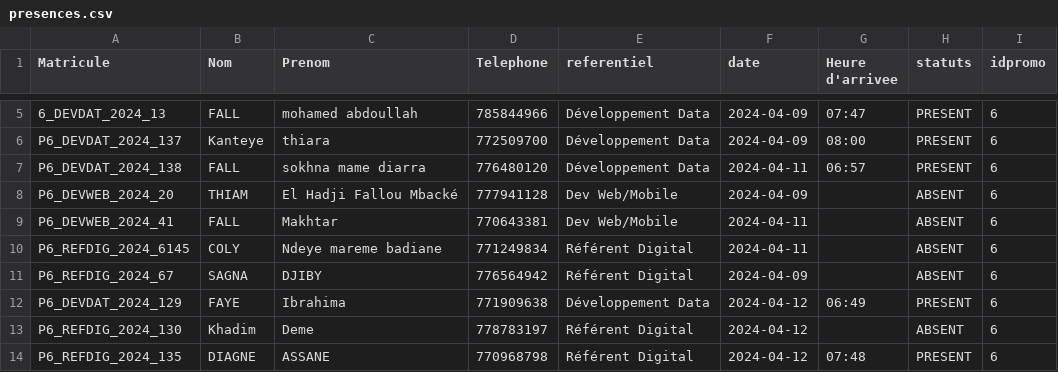
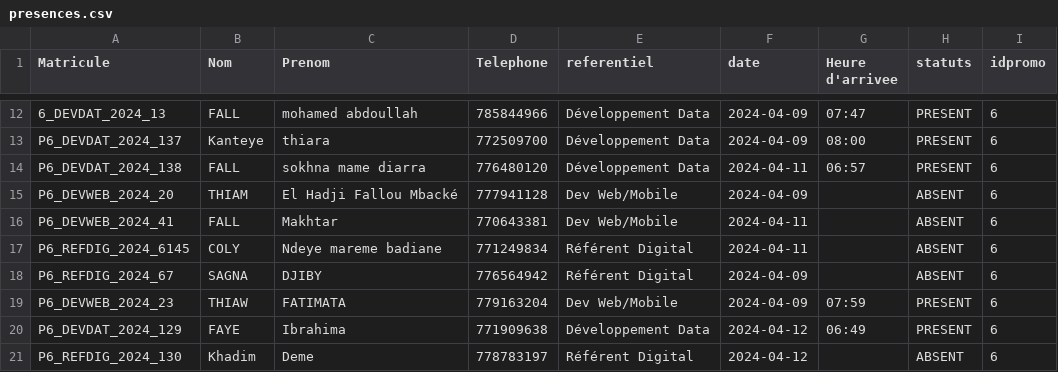
Before and after one commit to ZahraThiaw/tp_php_ODC, a CSV file: data/presences.csv, drawn as a sheet; only a part is shown, gaps mark what is left out; the shorter side is filled out with more unchanged rows; the diff covers the shown part only; the diff names each change by its address in the sheet, - before the commit and + after, or states it on an @@ line.

```diff
--- a/data/presences.csv
+++ b/data/presences.csv
+row 19: P6_DEVWEB_2024_23 | THIAW | FATIMATA | 779163204 | Dev Web/Mobile | 2024-04-09 | 07:59 | PRESENT | 6
```
Also changed, not shown: 11 added rows elsewhere in this file, data/apprenants.csv, data/promos.csv, 16 other files.
